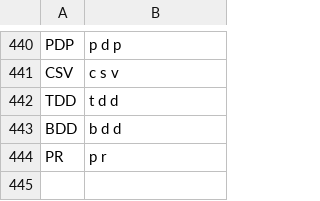
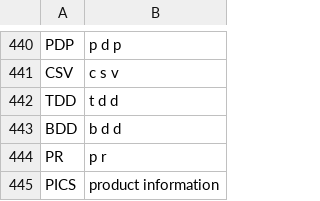
Before and after one commit to jaresty/mac-dotfiles, a CSV file: talon-settings/abbreviations.csv, drawn as a sheet; only a part is shown, gaps mark what is left out.

Commit message:
Add abbreviation for PICS

```diff
--- a/talon-settings/abbreviations.csv
+++ b/talon-settings/abbreviations.csv
@@ -444 +444,2 @@ BDD,b d d
 PR,p r
+PICS,product information
```
